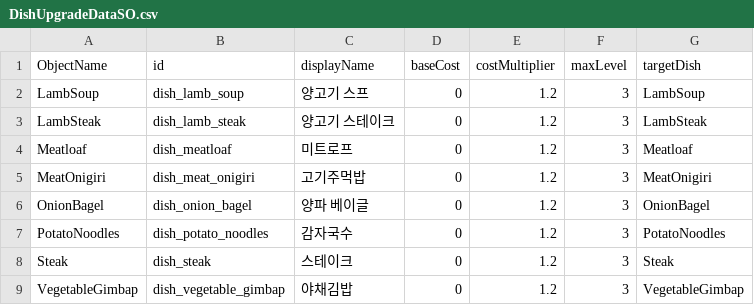
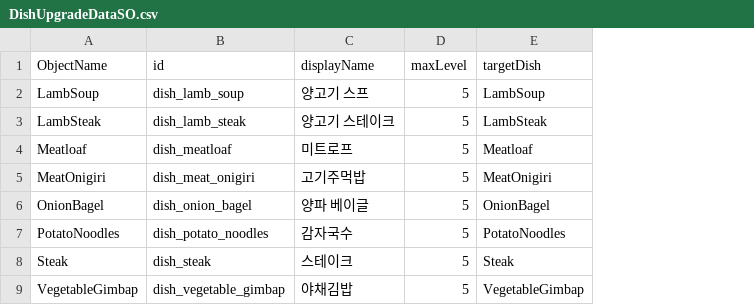
Before and after one commit to kdy2640/OzG7_Team3_GameProject, a CSV file: Assets/CSV_Exports/DishUpgradeDataSO.csv, drawn as a sheet; removed rows and columns are numbered as before the commit, all else as after; the diff names each change by its address in the sheet, - before the commit and + after, or states it on an @@ line.

Commit message:
Change UpgradeDataSO for requiredCost

```diff
--- a/Assets/CSV_Exports/DishUpgradeDataSO.csv
+++ b/Assets/CSV_Exports/DishUpgradeDataSO.csv
-column D (baseCost), rows 2-9: all 0
-column E (costMultiplier), rows 2-9: all 1.2
-D2:D9 (maxLevel): 3
+D2:D9 (maxLevel): 5
```
Also changed, not shown: 58 other files.
